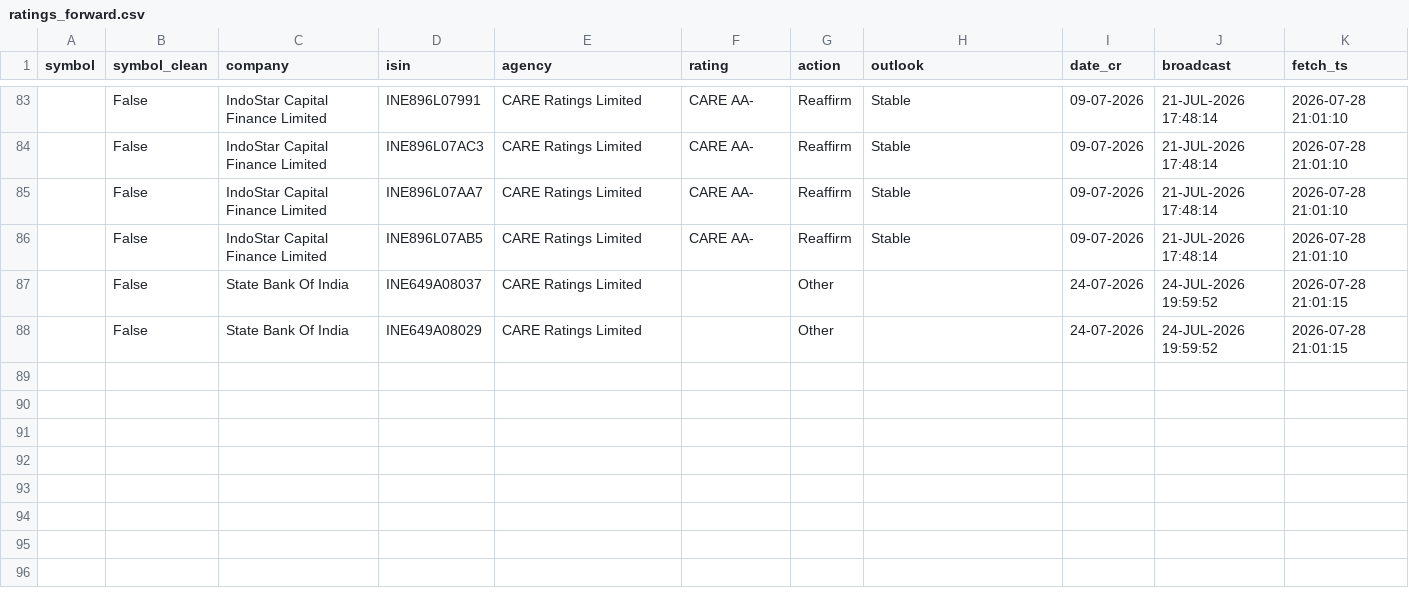
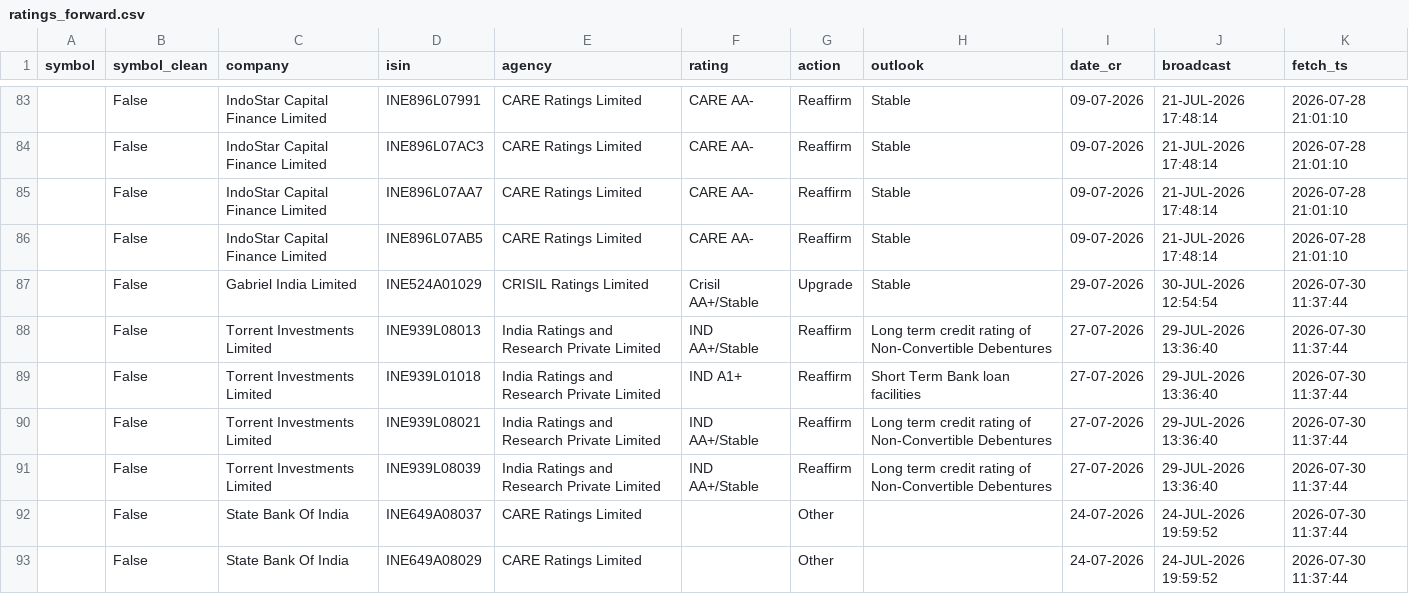
Before and after one commit to kreeshpatel/nifty-satvik, a CSV file: results/ratings_forward.csv, drawn as a sheet; only a part is shown, gaps mark what is left out.

```diff
--- a/results/ratings_forward.csv
+++ b/results/ratings_forward.csv
@@ -86,3 +86,8 @@ symbol,symbol_clean,company,isin,agency,rating,action,outlook,date_cr,broadcast,
 ,False,IndoStar Capital Finance Limited,INE896L07AB5,CARE Ratings Limited,CARE AA-,Reaffirm,Stable,09-07-2026,21-JUL-2026 17:48:14,2026-07-28 21:01:10
-,False,State Bank Of India,INE649A08037,CARE Ratings Limited,,Other,,24-07-2026,24-JUL-2026 19:59:52,2026-07-28 21:01:15
-,False,State Bank Of India,INE649A08029,CARE Ratings Limited,,Other,,24-07-2026,24-JUL-2026 19:59:52,2026-07-28 21:01:15
+,False,Gabriel India Limited,INE524A01029,CRISIL Ratings Limited,Crisil AA+/Stable,Upgrade,Stable,29-07-2026,30-JUL-2026 12:54:54,2026-07-30 11:37:44
+,False,Torrent Investments Limited,INE939L08013,India Ratings and Research Private Limited,IND AA+/Stable,Reaffirm,Long term credit rating of Non-Convertible Debentures,27-07-2026,29-JUL-2026 13:36:40,2026-07-30 11:37:44
+,False,Torrent Investments Limited,INE939L01018,India Ratings and Research Private Limited,IND A1+,Reaffirm,Short Term Bank loan facilities,27-07-2026,29-JUL-2026 13:36:40,2026-07-30 11:37:44
+,False,Torrent Investments Limited,INE939L08021,India Ratings and Research Private Limited,IND AA+/Stable,Reaffirm,Long term credit rating of Non-Convertible Debentures,27-07-2026,29-JUL-2026 13:36:40,2026-07-30 11:37:44
+,False,Torrent Investments Limited,INE939L08039,India Ratings and Research Private Limited,IND AA+/Stable,Reaffirm,Long term credit rating of Non-Convertible Debentures,27-07-2026,29-JUL-2026 13:36:40,2026-07-30 11:37:44
+,False,State Bank Of India,INE649A08037,CARE Ratings Limited,,Other,,24-07-2026,24-JUL-2026 19:59:52,2026-07-30 11:37:44
+,False,State Bank Of India,INE649A08029,CARE Ratings Limited,,Other,,24-07-2026,24-JUL-2026 19:59:52,2026-07-30 11:37:44
```
Also changed, not shown: 3 other files.
